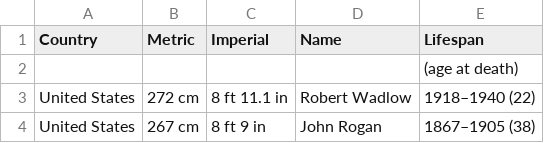
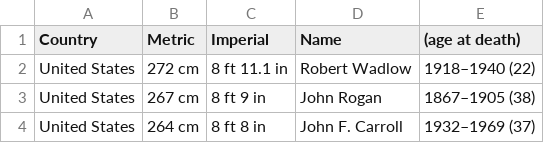
Before and after one commit to mariazhingri/datasetTallest2024, a CSV file: tallest_men.csv, drawn as a sheet; only a part is shown; the shorter side is filled out with more unchanged rows.

```diff
--- a/tallest_men.csv
+++ b/tallest_men.csv
@@ -1,3 +1,2 @@
-Country;Metric;Imperial;Name;Lifespan
-;;;;(age at death)
+Country;Metric;Imperial;Name;(age at death)
 United States;272 cm;8 ft 11.1 in;Robert Wadlow;1918–1940 (22)
```
Also changed, not shown: tallest_women.csv.
